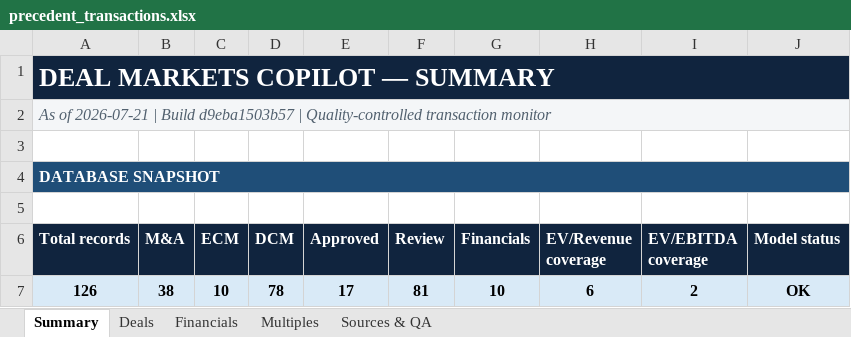
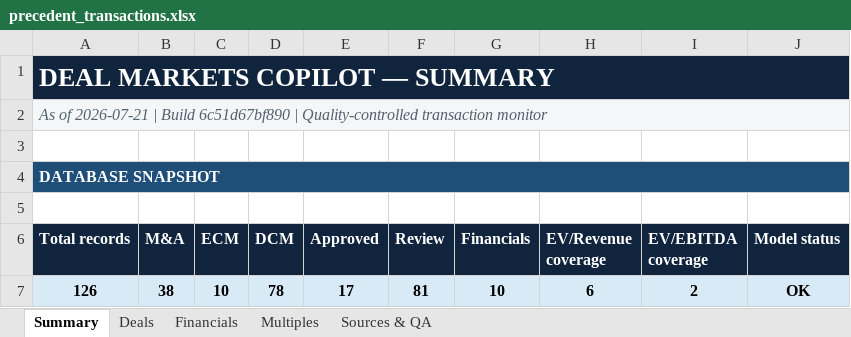
Before and after one commit to irisaurum/deal-markets-copilot, an Excel workbook: output/precedent_transactions.xlsx, sheet Summary, drawn as a sheet; only a part is shown; values as stored, in another font and other column widths than the file's, no borders; the diff names each change by its address in the sheet, - before the commit and + after, or states it on an @@ line.

```diff
--- a/output/precedent_transactions.xlsx (sheet Summary)
+++ b/output/precedent_transactions.xlsx (sheet Summary)
-A2 (Total records): …| Build d9eba1503b57 | Quality-controlled…
+A2 (Total records): …| Build 6c51d67bf890 | Quality-controlled…
```
Also changed, not shown: sheet Sources & QA, sheet Deals, 5 other files.
